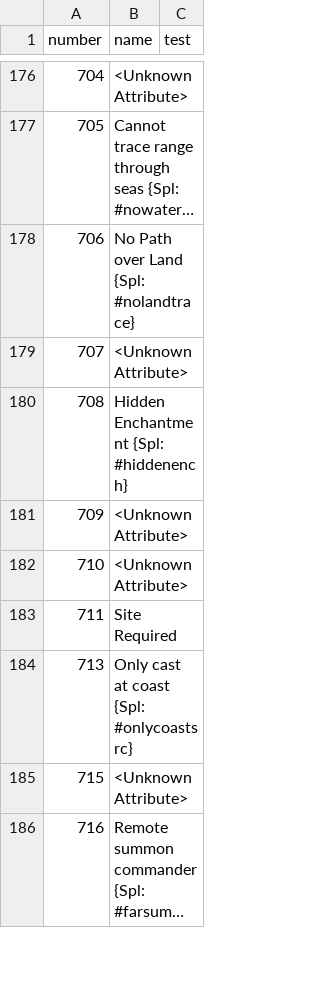
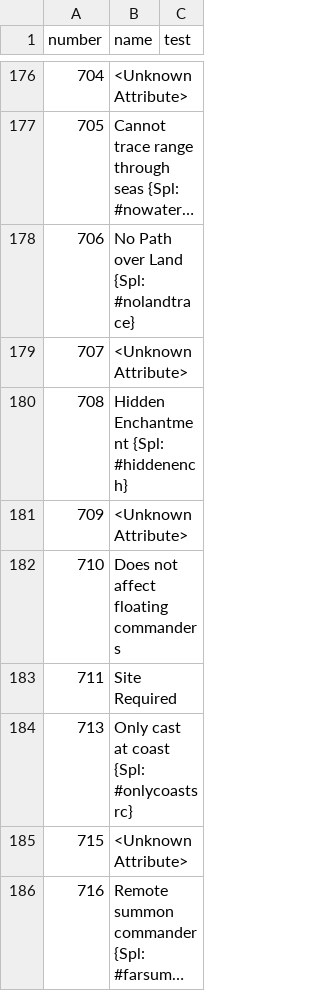
Before and after one commit to larzm42/dom5inspector, a CSV file: gamedata/attribute_keys.csv, drawn as a sheet; only a part is shown, gaps mark what is left out; long unchanged cells end in …; the diff covers the shown part only.

```diff
--- a/gamedata/attribute_keys.csv
+++ b/gamedata/attribute_keys.csv
@@ -181,3 +181,3 @@ number	name	test
 709	<Unknown Attribute>
-710	<Unknown Attribute>
+710	Does not affect floating commanders
 711	Site Required
```
Also changed, not shown: 8 edited cells elsewhere in this file, 6 other files.
